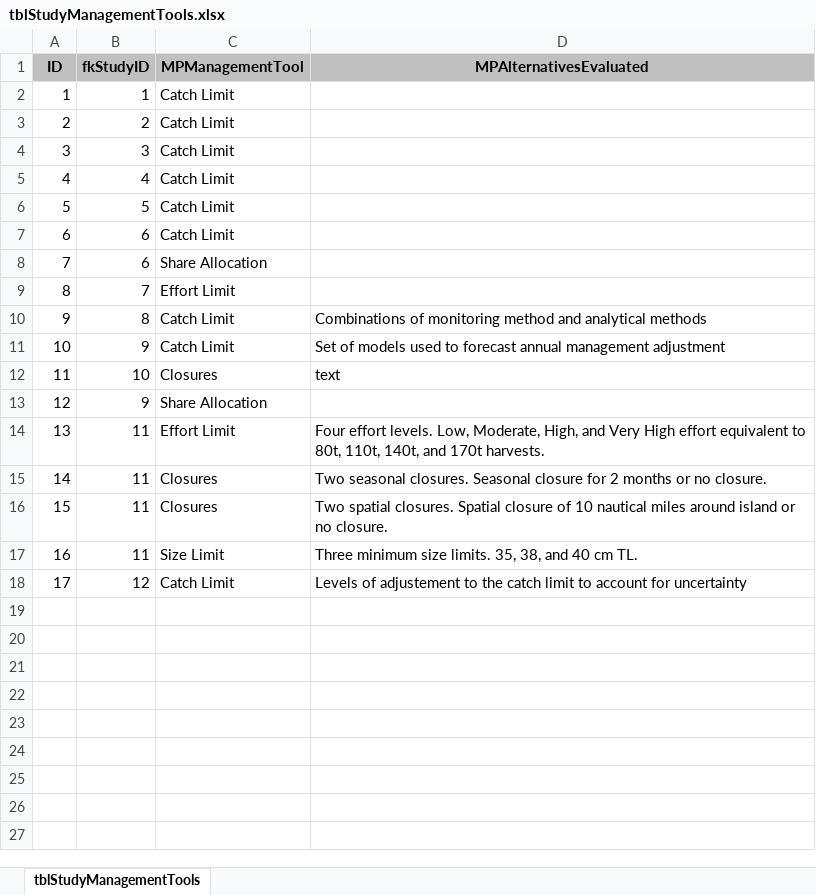
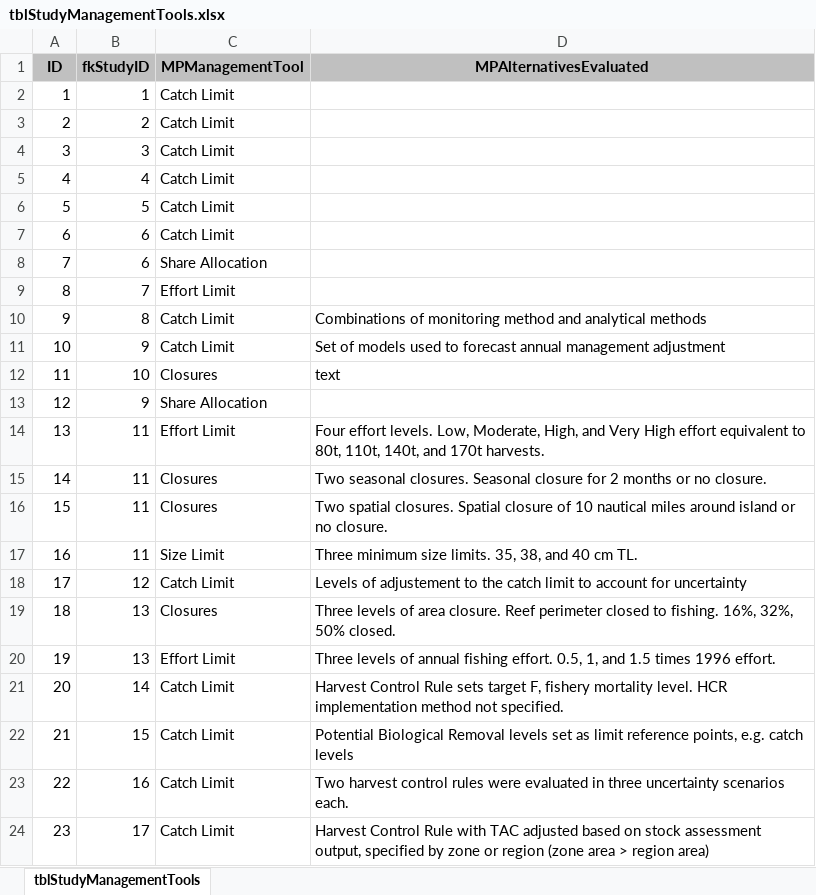
Before and after one commit to jonathancummings/MSEreview, an Excel workbook: DB files - Excel/tblStudyManagementTools.xlsx, sheet tblStudyManagementTools, drawn as a sheet; values as stored, in another font and other column widths than the file's, no borders; the diff names each change by its address in the sheet, - before the commit and + after, or states it on an @@ line.

```diff
--- a/DB files - Excel/tblStudyManagementTools.xlsx (sheet tblStudyManagementTools)
+++ b/DB files - Excel/tblStudyManagementTools.xlsx (sheet tblStudyManagementTools)
+row 19: 18 | 13 | Closures | Three levels of area closure. Reef perimeter closed to fishing. 16%, 32%, 50% closed.
+row 20: 19 | 13 | Effort Limit | Three levels of annual fishing effort. 0.5, 1, and 1.5 times 1996 effort.
+row 21: 20 | 14 | Catch Limit | Harvest Control Rule sets target F, fishery mortality level. HCR implementation method not specified.
+row 22: 21 | 15 | Catch Limit | Potential Biological Removal levels set as limit reference points, e.g. catch levels
+row 23: 22 | 16 | Catch Limit | Two harvest control rules were evaluated in three uncertainty scenarios each.
+row 24: 23 | 17 | Catch Limit | Harvest Control Rule with TAC adjusted based on stock assessment output, specified by zone or region (zone area > region area)
```
Also changed, not shown: DB files - Excel/tblStudy.xlsx, DB files - Excel/tblStudyFields.xlsx, 5 other files.
